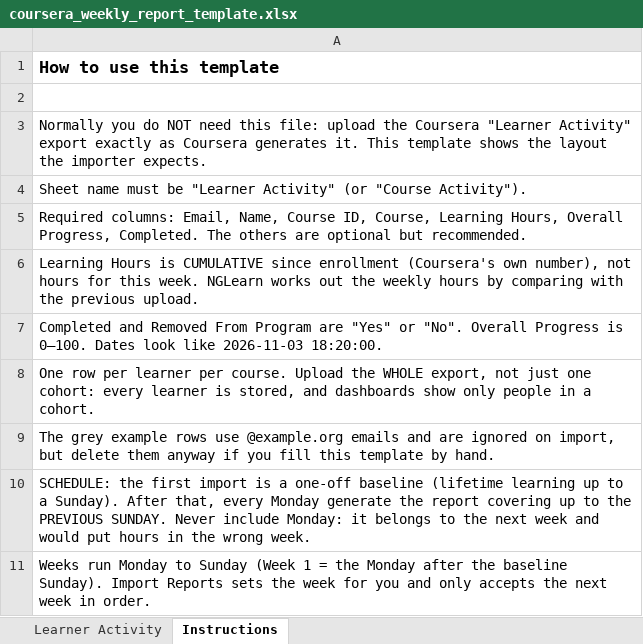
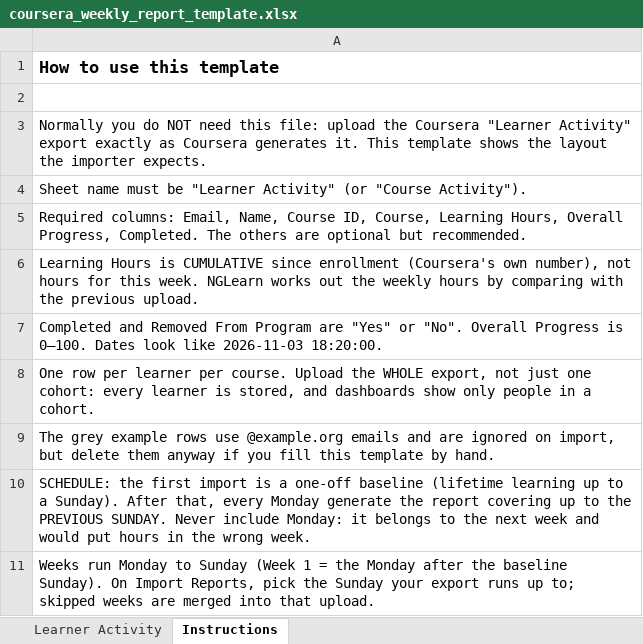
Before and after one commit to nitinng/NGLearn, an Excel workbook: public/templates/coursera_weekly_report_template.xlsx, sheet Instructions, drawn as a sheet; values as stored, in another font and other column widths than the file's, no borders; the diff names each change by its address in the sheet, - before the commit and + after, or states it on an @@ line.

```diff
--- a/public/templates/coursera_weekly_report_template.xlsx (sheet Instructions)
+++ b/public/templates/coursera_weekly_report_template.xlsx (sheet Instructions)
-A11: …baseline Sunday). Import Reports sets the week for you and only accepts the next week in order.
+A11: …baseline Sunday). On Import Reports, pick the Sunday your export runs up to; skipped weeks are merged into that upload.
```
Also changed, not shown: public/templates/cohort_import_template.xlsx, 16 other files.
